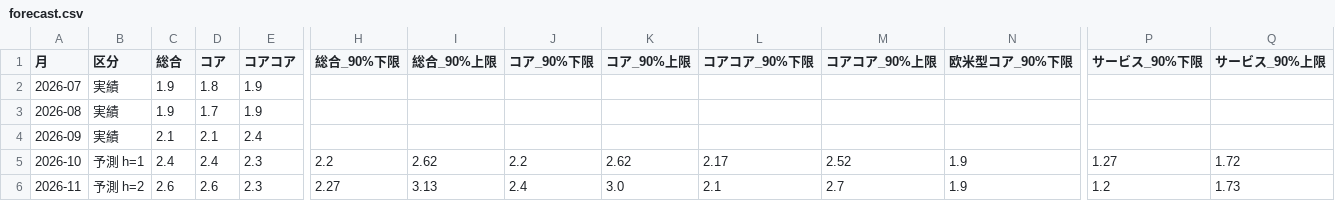
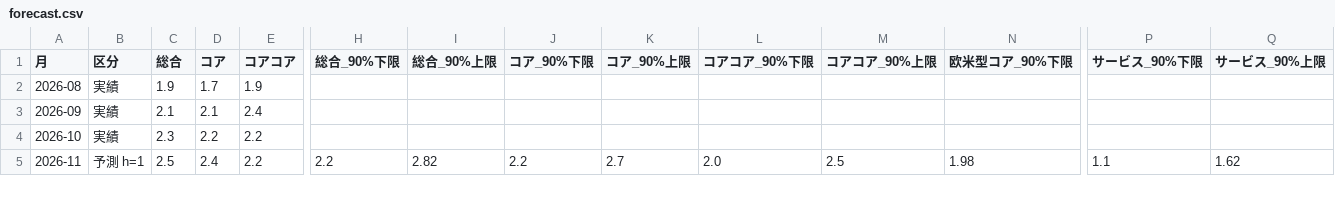
Before and after one commit to p72/jp-cpinow, a CSV file: output/forecast.csv, drawn as a sheet; only a part is shown, gaps mark what is left out; removed rows and columns are numbered as before the commit, all else as after; rows hold the shown columns only; the diff covers the shown part only; the diff names each change by its address in the sheet, - before the commit and + after, or states it on an @@ line.

```diff
--- a/output/forecast.csv
+++ b/output/forecast.csv
-row 2: 2026-07 | 実績 | 1.9 | 1.8 | 1.9
-B4 (区分): 予測 h=1
+B4 (区分): 実績
-C4 (総合): 2.4
+C4 (総合): 2.3
-D4 (コア): 2.4
+D4 (コア): 2.2
-E4:E5 (コアコア): 2.3
+E4:E5 (コアコア): 2.2
-H4 (総合_90%下限): 2.2
+H4 (総合_90%下限): (empty)
-I4 (総合_90%上限): 2.62
+I4 (総合_90%上限): (empty)
-J4 (コア_90%下限): 2.2
+J4 (コア_90%下限): (empty)
-K4 (コア_90%上限): 2.62
+K4 (コア_90%上限): (empty)
-L4 (コアコア_90%下限): 2.17
+L4 (コアコア_90%下限): (empty)
-M4 (コアコア_90%上限): 2.52
+M4 (コアコア_90%上限): (empty)
-N4 (欧米型コア_90%下限): 1.9
+N4 (欧米型コア_90%下限): (empty)
-P4 (サービス_90%下限): 1.27
+P4 (サービス_90%下限): (empty)
-Q4 (サービス_90%上限): 1.72
+Q4 (サービス_90%上限): (empty)
-B5 (区分): 予測 h=2
+B5 (区分): 予測 h=1
-C5 (総合): 2.6
+C5 (総合): 2.5
-D5 (コア): 2.6
+D5 (コア): 2.4
-H5 (総合_90%下限): 2.27
+H5 (総合_90%下限): 2.2
-I5 (総合_90%上限): 3.13
+I5 (総合_90%上限): 2.82
-J5 (コア_90%下限): 2.4
+J5 (コア_90%下限): 2.2
-K5 (コア_90%上限): 3.0
+K5 (コア_90%上限): 2.7
-L5 (コアコア_90%下限): 2.1
+L5 (コアコア_90%下限): 2.0
-M5 (コアコア_90%上限): 2.7
+M5 (コアコア_90%上限): 2.5
-N5 (欧米型コア_90%下限): 1.9
+N5 (欧米型コア_90%下限): 1.98
-P5 (サービス_90%下限): 1.2
+P5 (サービス_90%下限): 1.1
-Q5 (サービス_90%上限): 1.73
+Q5 (サービス_90%上限): 1.62
```
Also changed, not shown: 1 added row and 18 edited cells elsewhere in this file, data/news_log.csv, data/runs.csv, 9 other files.
